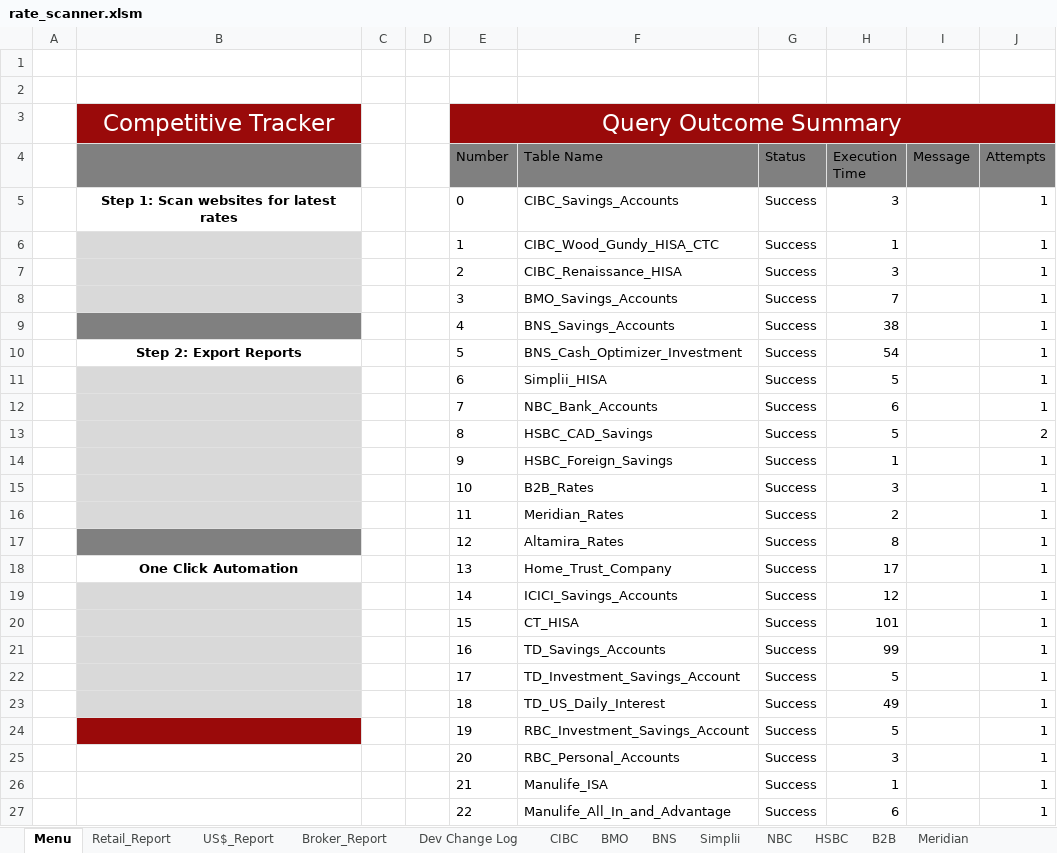
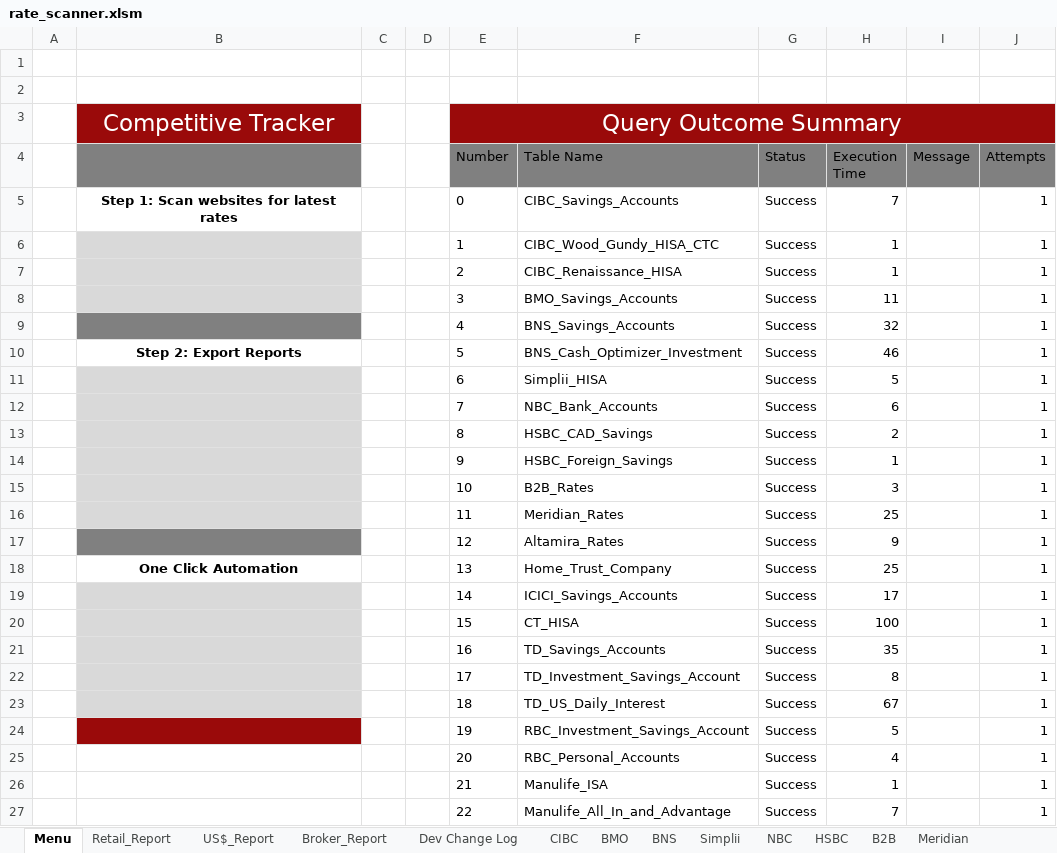
Before and after one commit to Strathhardie/Competitive-Tracker-Public, an Excel workbook: rate-scanner/rate_scanner.xlsm, sheet Menu, drawn as a sheet; values as stored, in another font and other column widths than the file's, no borders; charts and pictures not drawn; the diff names each change by its address in the sheet, - before the commit and + after, or states it on an @@ line.

```diff
--- a/rate-scanner/rate_scanner.xlsm (sheet Menu)
+++ b/rate-scanner/rate_scanner.xlsm (sheet Menu)
-H5 (Execution Time): 3
+H5 (Execution Time): 7
-H7 (Execution Time): 3
+H7 (Execution Time): 1
-H8 (Execution Time): 7
+H8 (Execution Time): 11
-H9 (Execution Time): 38
+H9 (Execution Time): 32
-H10 (Execution Time): 54
+H10 (Execution Time): 46
-H13 (Execution Time): 5
+H13 (Execution Time): 2
-J13 (Attempts): 2
+J13 (Attempts): 1
-H16 (Execution Time): 2
+H16 (Execution Time): 25
-H17 (Execution Time): 8
+H17 (Execution Time): 9
-H18 (Execution Time): 17
+H18 (Execution Time): 25
-H19 (Execution Time): 12
+H19 (Execution Time): 17
-H20 (Execution Time): 101
+H20 (Execution Time): 100
-H21 (Execution Time): 99
+H21 (Execution Time): 35
-H22 (Execution Time): 5
+H22 (Execution Time): 8
-H23 (Execution Time): 49
+H23 (Execution Time): 67
-H25 (Execution Time): 3
+H25 (Execution Time): 4
-H27 (Execution Time): 6
+H27 (Execution Time): 7
```
Also changed, not shown: sheet BNS.
